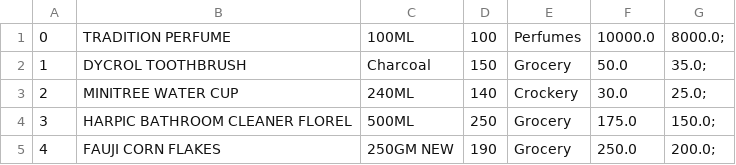
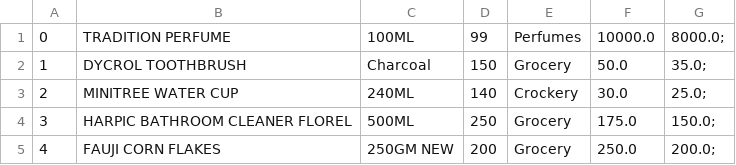
Before and after one commit to ridagillani/IMS, a CSV file: test.csv, drawn as a sheet.

```diff
--- a/test.csv
+++ b/test.csv
@@ -1,2 +1,2 @@
-0,TRADITION PERFUME ,100ML,100,Perfumes,10000.0,8000.0;
+0,TRADITION PERFUME ,100ML,99,Perfumes,10000.0,8000.0;
 1,DYCROL TOOTHBRUSH,Charcoal,150,Grocery,50.0,35.0;
@@ -4,2 +4,2 @@
 3,HARPIC BATHROOM CLEANER FLOREL,500ML,250,Grocery,175.0,150.0;
-4,FAUJI CORN FLAKES,250GM NEW,190,Grocery,250.0,200.0;
+4,FAUJI CORN FLAKES,250GM NEW,200,Grocery,250.0,200.0;
```
Also changed, not shown: 11 other files.
